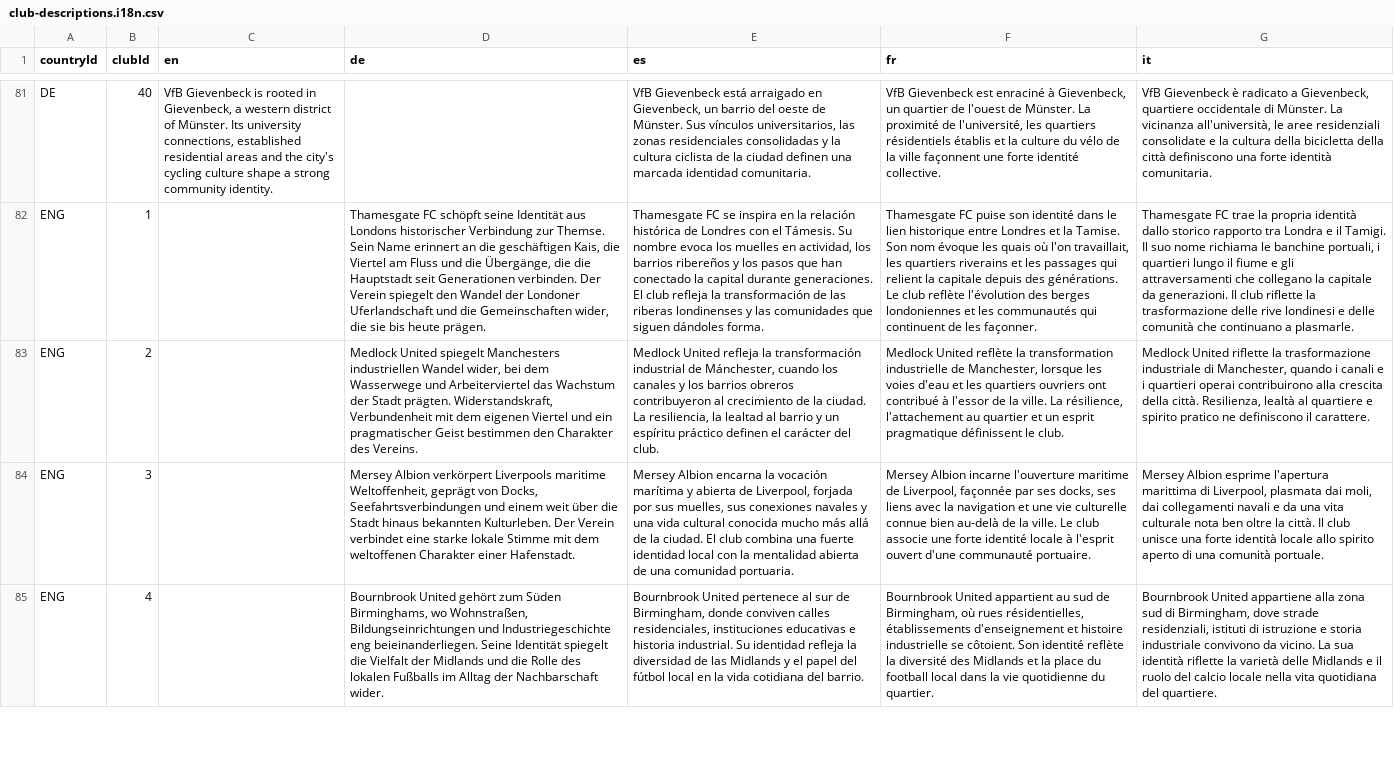
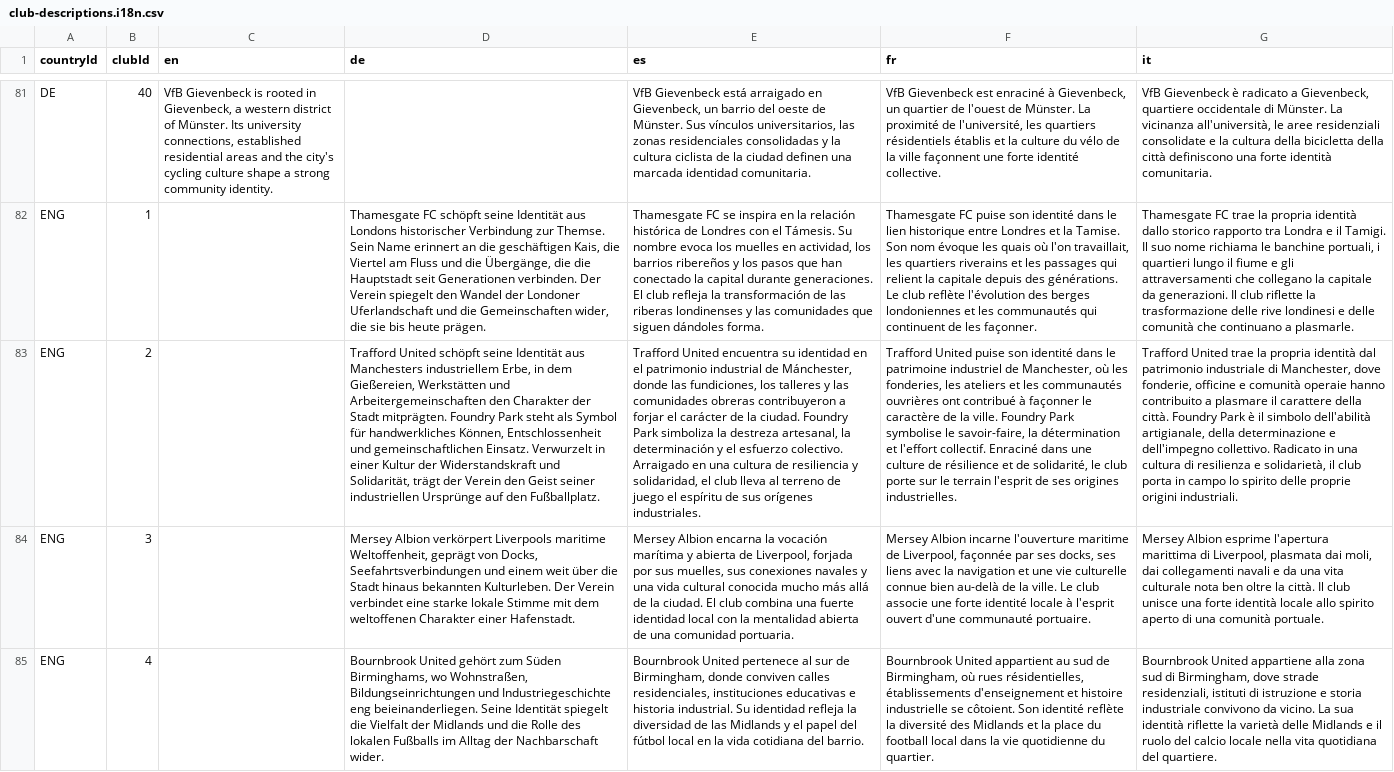
Before and after one commit to FraGioco9/football-architect, a CSV file: data/club-descriptions.i18n.csv, drawn as a sheet; only a part is shown, gaps mark what is left out; the diff names each change by its address in the sheet, - before the commit and + after, or states it on an @@ line.

Commit message:
chore(clubs): Trafford United identity and TRA/TRM reassignment (#467)
* chore(clubs): reserve TRA for Trafford United and assign TRM to Tramontana

* ci: classify Trafford identity regression under site-node

* chore(clubs): confirm Foundry Park and align Trafford identity snapshots

* chore(clubs): approve Trafford Foundrymen identity and localized descriptions

* fix(clubs): sync Trafford first-paint outputs and review-only catalogue fingerprints

```diff
--- a/data/club-descriptions.i18n.csv
+++ b/data/club-descriptions.i18n.csv
-D83 (de): Medlock United spiegelt Manchesters industriellen Wandel wider, bei dem Wasserwege und Arbeiterviertel das Wachstum der Stadt prägten. Widerstandskraft, Verbundenheit mit dem eigenen Viertel und ein pragmatischer Geist bestimmen den Charakter des Vereins.
+D83 (de): Trafford United schöpft seine Identität aus Manchesters industriellem Erbe, in dem Gießereien, Werkstätten und Arbeitergemeinschaften den Charakter der Stadt mitprägten. Foundry Park steht als Symbol für handwerkliches Können, Entschlossenheit und gemeinschaftlichen Einsatz. Verwurzelt in einer Kultur der Widerstandskraft und Solidarität, trägt der Verein den Geist seiner industriellen Ursprünge auf den Fußballplatz.
-E83 (es): Medlock United refleja la transformación industrial de Mánchester, cuando los canales y los barrios obreros contribuyeron al crecimiento de la ciudad. La resiliencia, la lealtad al barrio y un espíritu práctico definen el carácter del club.
+E83 (es): Trafford United encuentra su identidad en el patrimonio industrial de Mánchester, donde las fundiciones, los talleres y las comunidades obreras contribuyeron a forjar el carácter de la ciudad. Foundry Park simboliza la destreza artesanal, la determinación y el esfuerzo colectivo. Arraigado en una cultura de resiliencia y solidaridad, el club lleva al terreno de juego el espíritu de sus orígenes industriales.
-F83 (fr): Medlock United reflète la transformation industrielle de Manchester, lorsque les voies d'eau et les quartiers ouvriers ont contribué à l'essor de la ville. La résilience, l'attachement au quartier et un esprit pragmatique définissent le club.
+F83 (fr): Trafford United puise son identité dans le patrimoine industriel de Manchester, où les fonderies, les ateliers et les communautés ouvrières ont contribué à façonner le caractère de la ville. Foundry Park symbolise le savoir-faire, la détermination et l'effort collectif. Enraciné dans une culture de résilience et de solidarité, le club porte sur le terrain l'esprit de ses origines industrielles.
-G83 (it): Medlock United riflette la trasformazione industriale di Manchester, quando i canali e i quartieri operai contribuirono alla crescita della città. Resilienza, lealtà al quartiere e spirito pratico ne definiscono il carattere.
+G83 (it): Trafford United trae la propria identità dal patrimonio industriale di Manchester, dove fonderie, officine e comunità operaie hanno contribuito a plasmare il carattere della città. Foundry Park è il simbolo dell'abilità artigianale, della determinazione e dell'impegno collettivo. Radicato in una cultura di resilienza e solidarietà, il club porta in campo lo spirito delle proprie origini industriali.
```
Also changed, not shown: data/clubs-registry.csv, 13 other files.
